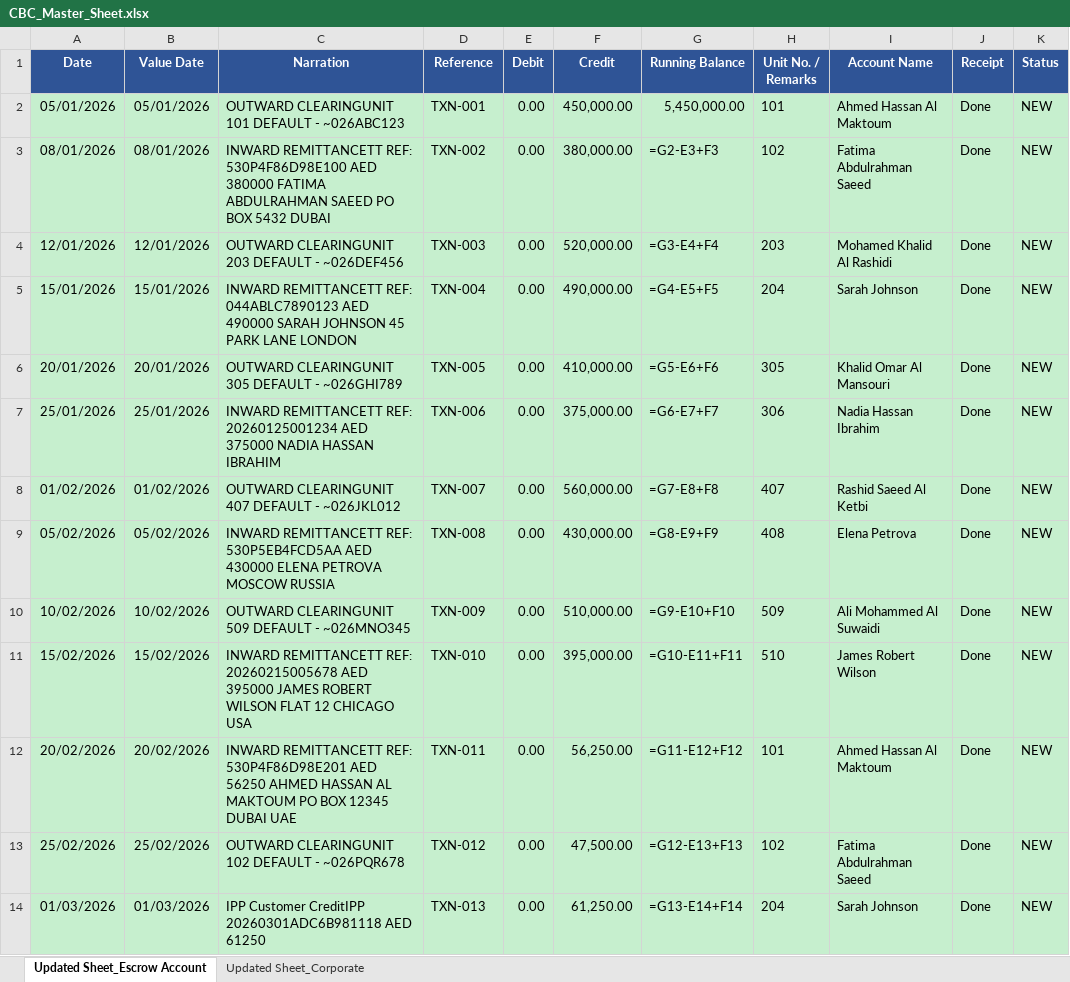
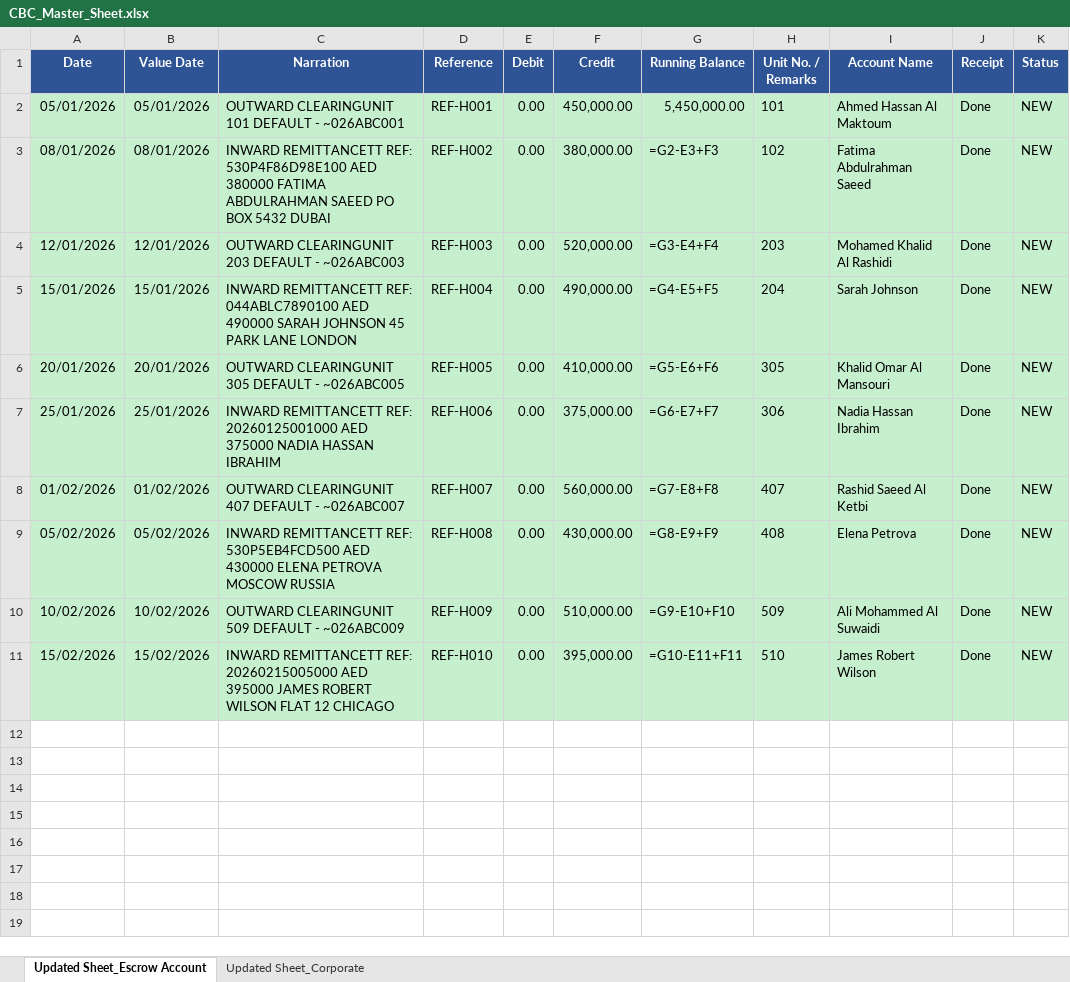
Before and after one commit to nehaldefjam4/Payments-agent, an Excel workbook: test_data/CBC_Master_Sheet.xlsx, sheet Updated Sheet_Escrow Account, drawn as a sheet; values as stored, in another font and other column widths than the file's, no borders; formulas without a stored value are shown as written; the diff names each change by its address in the sheet, - before the commit and + after, or states it on an @@ line.

```diff
--- a/test_data/CBC_Master_Sheet.xlsx (sheet Updated Sheet_Escrow Account)
+++ b/test_data/CBC_Master_Sheet.xlsx (sheet Updated Sheet_Escrow Account)
-C2 (Narration): OUTWARD CLEARINGUNIT 101 DEFAULT - ~026ABC123
+C2 (Narration): OUTWARD CLEARINGUNIT 101 DEFAULT - ~026ABC001
-D2 (Reference): TXN-001
+D2 (Reference): REF-H001
-D3 (Reference): TXN-002
+D3 (Reference): REF-H002
-C4 (Narration): OUTWARD CLEARINGUNIT 203 DEFAULT - ~026DEF456
+C4 (Narration): OUTWARD CLEARINGUNIT 203 DEFAULT - ~026ABC003
-D4 (Reference): TXN-003
+D4 (Reference): REF-H003
-C5 (Narration): …REMITTANCETT REF: 044ABLC7890123 AED 490000…
+C5 (Narration): …REMITTANCETT REF: 044ABLC7890100 AED 490000…
-D5 (Reference): TXN-004
+D5 (Reference): REF-H004
-C6 (Narration): OUTWARD CLEARINGUNIT 305 DEFAULT - ~026GHI789
+C6 (Narration): OUTWARD CLEARINGUNIT 305 DEFAULT - ~026ABC005
-D6 (Reference): TXN-005
+D6 (Reference): REF-H005
-C7 (Narration): …REMITTANCETT REF: 20260125001234 AED 375000…
+C7 (Narration): …REMITTANCETT REF: 20260125001000 AED 375000…
-D7 (Reference): TXN-006
+D7 (Reference): REF-H006
-C8 (Narration): OUTWARD CLEARINGUNIT 407 DEFAULT - ~026JKL012
+C8 (Narration): OUTWARD CLEARINGUNIT 407 DEFAULT - ~026ABC007
-D8 (Reference): TXN-007
+D8 (Reference): REF-H007
-C9 (Narration): …REMITTANCETT REF: 530P5EB4FCD5AA AED 430000…
+C9 (Narration): …REMITTANCETT REF: 530P5EB4FCD500 AED 430000…
-D9 (Reference): TXN-008
+D9 (Reference): REF-H008
-C10 (Narration): OUTWARD CLEARINGUNIT 509 DEFAULT - ~026MNO345
+C10 (Narration): OUTWARD CLEARINGUNIT 509 DEFAULT - ~026ABC009
-D10 (Reference): TXN-009
+D10 (Reference): REF-H009
-C11 (Narration): …REMITTANCETT REF: 20260215005678 AED 395000 JAMES ROBERT WILSON FLAT 12 CHICAGO USA
+C11 (Narration): …REMITTANCETT REF: 20260215005000 AED 395000 JAMES ROBERT WILSON FLAT 12 CHICAGO
-D11 (Reference): TXN-010
+D11 (Reference): REF-H010
-row 12: 20/02/2026 | 20/02/2026 | INWARD REMITTANCETT REF: 530P4F86D98E201 AED 56250 AHMED HASSAN AL MAKTOUM PO BOX 12345 DUBAI UAE | TXN-011 | 0.00 | 56,250.00 | =G11-E12+F12 | 101 | Ahmed Hassan Al Maktoum | Done | NEW
-row 13: 25/02/2026 | 25/02/2026 | OUTWARD CLEARINGUNIT 102 DEFAULT - ~026PQR678 | TXN-012 | 0.00 | 47,500.00 | =G12-E13+F13 | 102 | Fatima Abdulrahman Saeed | Done | NEW
-row 14: 01/03/2026 | 01/03/2026 | IPP Customer CreditIPP 20260301ADC6B981118 AED 61250 | TXN-013 | 0.00 | 61,250.00 | =G13-E14+F14 | 204 | Sarah Johnson | Done | NEW
```
Also changed, not shown: test_data/CBC_Escrow_Statement_Mar2026.xlsx, 1 other file.
